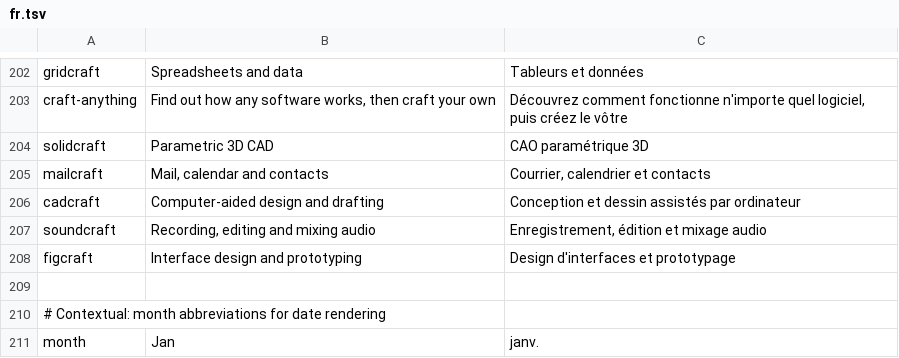
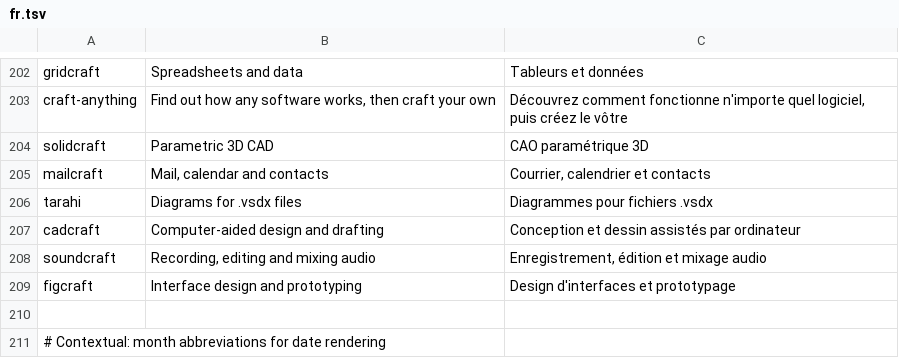
Before and after one commit to storytold/craft-launcher, a TSV file: crates/ui-egui/src/i18n/fr.tsv, drawn as a sheet; only a part is shown, gaps mark what is left out; the shorter side is filled out with more unchanged rows.

```diff
--- a/crates/ui-egui/src/i18n/fr.tsv
+++ b/crates/ui-egui/src/i18n/fr.tsv
@@ -205,2 +205,3 @@ solidcraft	Parametric 3D CAD	CAO paramétrique 3D
 mailcraft	Mail, calendar and contacts	Courrier, calendrier et contacts
+tarahi	Diagrams for .vsdx files	Diagrammes pour fichiers .vsdx
 cadcraft	Computer-aided design and drafting	Conception et dessin assistés par ordinateur
```
Also changed, not shown: crates/ui-egui/src/i18n/es.tsv, crates/ui-egui/src/i18n/ka.tsv, 21 other files.
